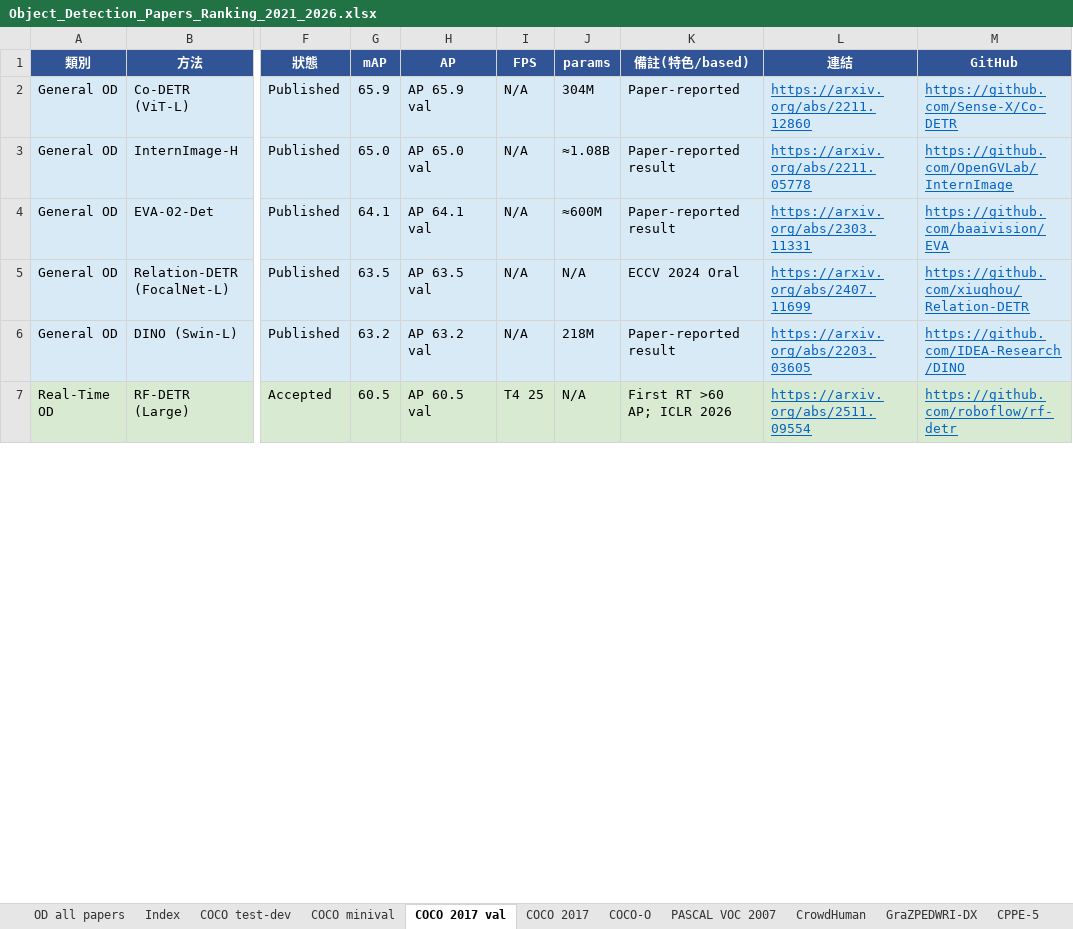
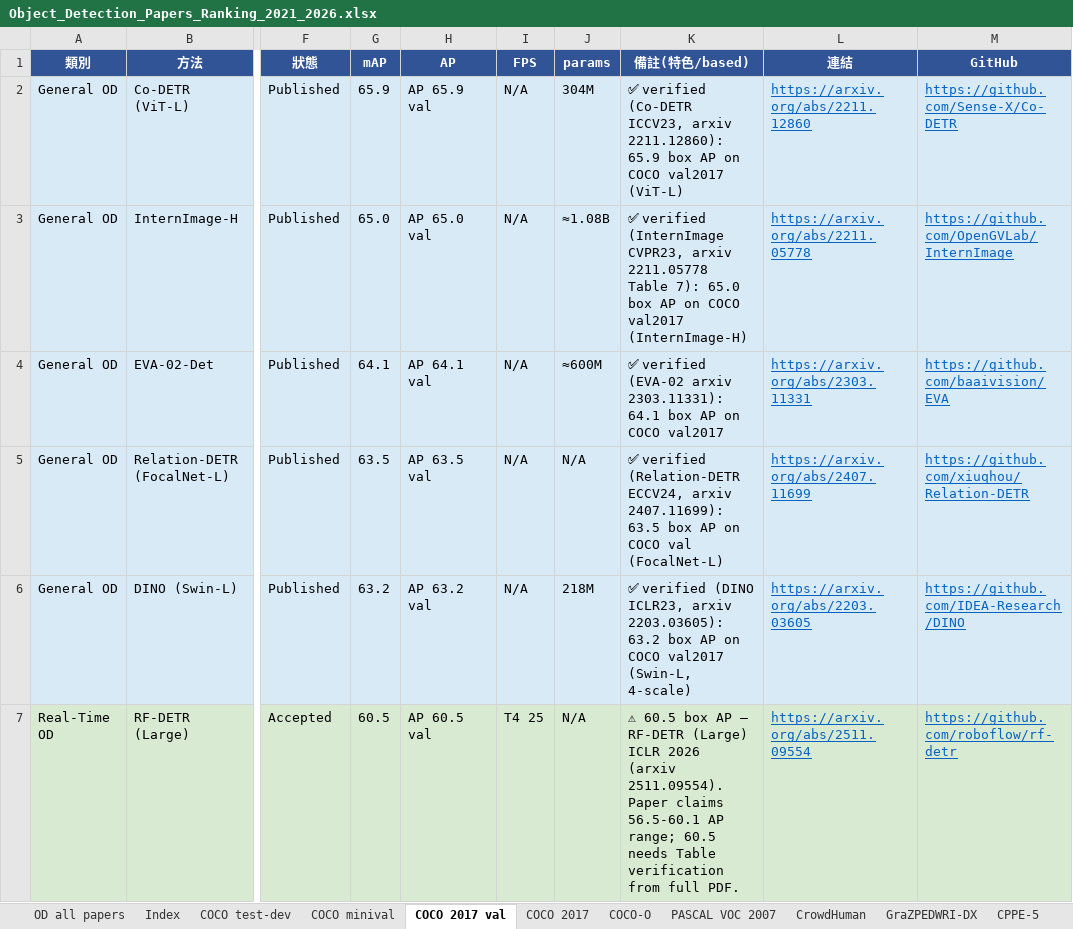
Before and after one commit to 112378074/NTUT-IVI-Lab--SOTA-Literature-Viewer, an Excel workbook: Object_Detection_Papers_Ranking_2021_2026.xlsx, sheet COCO 2017 val, drawn as a sheet; only a part is shown, gaps mark what is left out; values as stored, in another font and other column widths than the file's, no borders; the diff covers the shown part only; the diff names each change by its address in the sheet, - before the commit and + after, or states it on an @@ line.

```diff
--- a/Object_Detection_Papers_Ranking_2021_2026.xlsx (sheet COCO 2017 val)
+++ b/Object_Detection_Papers_Ranking_2021_2026.xlsx (sheet COCO 2017 val)
-K2 (備註(特色/based)): Paper-reported
+K2 (備註(特色/based)): ✅ verified (Co-DETR ICCV23, arxiv 2211.12860): 65.9 box AP on COCO val2017 (ViT-L)
-K3 (備註(特色/based)): Paper-reported result
+K3 (備註(特色/based)): ✅ verified (InternImage CVPR23, arxiv 2211.05778 Table 7): 65.0 box AP on COCO val2017 (InternImage-H)
-K4 (備註(特色/based)): Paper-reported result
+K4 (備註(特色/based)): ✅ verified (EVA-02 arxiv 2303.11331): 64.1 box AP on COCO val2017
-K5 (備註(特色/based)): ECCV 2024 Oral
+K5 (備註(特色/based)): ✅ verified (Relation-DETR ECCV24, arxiv 2407.11699): 63.5 box AP on COCO val (FocalNet-L)
-K6 (備註(特色/based)): Paper-reported result
+K6 (備註(特色/based)): ✅ verified (DINO ICLR23, arxiv 2203.03605): 63.2 box AP on COCO val2017 (Swin-L, 4-scale)
-K7 (備註(特色/based)): First RT >60 AP; ICLR 2026
+K7 (備註(特色/based)): ⚠ 60.5 box AP — RF-DETR (Large) ICLR 2026 (arxiv 2511.09554). Paper claims 56.5-60.1 AP range; 60.5 needs Table verification from full PDF.
```
Also changed, not shown: 6 edited cells elsewhere in this sheet, sheet COCO test-dev, sheet COCO 2017, sheet COCO minival, sheet CrowdHuman, sheet COCO-O, 3 other files.
